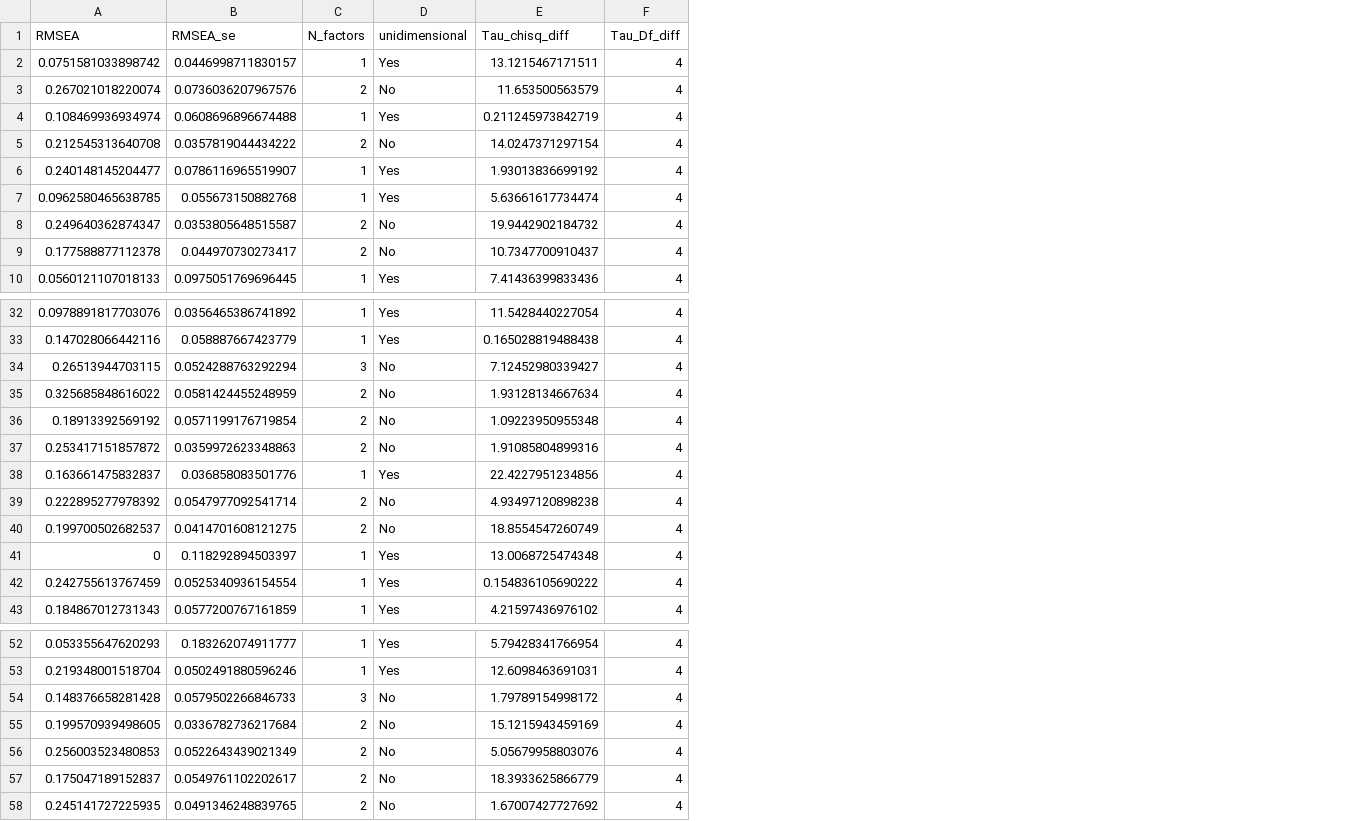
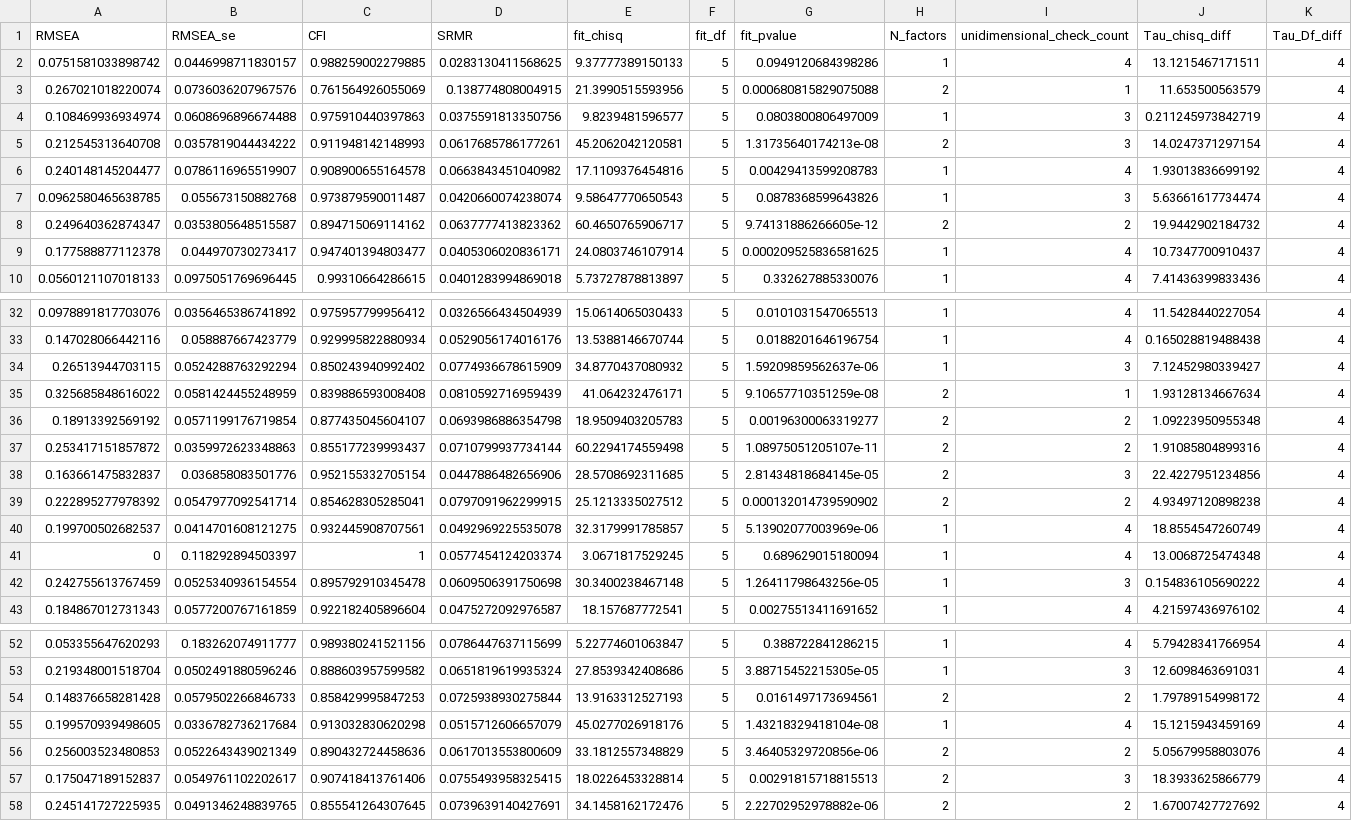
Before and after one commit to CasGoos/measurement_and_replication, a CSV file: Data/AnalysisData/FA_Giessner_2007.csv, drawn as a sheet; only a part is shown, gaps mark what is left out; removed rows and columns are numbered as before the commit, all else as after; the diff names each change by its address in the sheet, - before the commit and + after, or states it on an @@ line.

```diff
--- a/Data/AnalysisData/FA_Giessner_2007.csv
+++ b/Data/AnalysisData/FA_Giessner_2007.csv
+column C (CFI), rows 2-10: 0.988259002279885 | 0.761564926055069 | 0.975910440397863 | 0.911948142148993 | 0.908900655164578 | 0.973879590011487 | 0.894715069114162 | 0.947401394803477 | 0.99310664286615; rows 32-43: 0.975957799956412 | 0.929995822880934 | 0.850243940992402 | 0.839886593008408 | 0.877435045604107 | 0.855177239993437 | 0.952155332705154 | 0.854628305285041 | 0.932445908707561 | 1 | 0.895792910345478 | 0.922182405896604; rows 52-58: 0.989380241521156 | 0.888603957599582 | 0.858429995847253 | 0.913032830620298 | 0.890432724458636 | 0.907418413761406 | 0.855541264307645
+column D (SRMR), rows 2-10: 0.0283130411568625 | 0.138774808004915 | 0.0375591813350756 | 0.0617685786177261 | 0.0663843451040982 | 0.0420660074238074 | 0.0637777413823362 | 0.0405306020836171 | 0.0401283994869018; rows 32-43: 0.0326566434504939 | 0.0529056174016176 | 0.0774936678615909 | 0.0810592716959439 | 0.0693986886354798 | 0.0710799937734144 | 0.0447886482656906 | 0.0797091962299915 | 0.0492969225535078 | 0.0577454124203374 | 0.0609506391750698 | 0.0475272092976587; rows 52-58: 0.0786447637115699 | 0.0651819619935324 | 0.0725938930275844 | 0.0515712606657079 | 0.0617013553800609 | 0.0755493958325415 | 0.0739639140427691
+column E (fit_chisq), rows 2-10: 9.37777389150133 | 21.3990515593956 | 9.8239481596577 | 45.2062042120581 | 17.1109376454816 | 9.58647770650543 | 60.4650765906717 | 24.0803746107914 | 5.73727878813897; rows 32-43: 15.0614065030433 | 13.5388146670744 | 34.8770437080932 | 41.064232476171 | 18.9509403205783 | 60.2294174559498 | 28.5708692311685 | 25.1213335027512 | 32.3179991785857 | 3.0671817529245 | 30.3400238467148 | 18.157687772541; rows 52-58: 5.22774601063847 | 27.8539342408686 | 13.9163312527193 | 45.0277026918176 | 33.1812557348829 | 18.0226453328814 | 34.1458162172476
+column F (fit_df), rows 2-10: all 5; rows 32-43: all 5; rows 52-58: all 5
+column G (fit_pvalue), rows 2-10: 0.0949120684398286 | 0.000680815829075088 | 0.0803800806497009 | 1.31735640174213e-08 | 0.00429413599208783 | 0.0878368599643826 | 9.74131886266605e-12 | 0.000209525836581625 | 0.332627885330076; rows 32-43: 0.0101031547065513 | 0.0188201646196754 | 1.59209859562637e-06 | 9.10657710351259e-08 | 0.00196300063319277 | 1.08975051205107e-11 | 2.81434818684145e-05 | 0.000132014739590902 | 5.13902077003969e-06 | 0.689629015180094 | 1.26411798643256e-05 | 0.00275513411691652; rows 52-58: 0.388722841286215 | 3.88715452215305e-05 | 0.0161497173694561 | 1.43218329418104e-08 | 3.46405329720856e-06 | 0.00291815718815513 | 2.22702952978882e-06
-column D (unidimensional), rows 2-10: Yes | No | Yes | No | Yes | Yes | No | No | Yes; rows 32-43: Yes | Yes | No | No | No | No | Yes | No | No | Yes | Yes | Yes; rows 52-58: Yes | Yes | No | No | No | No | No
+column I (unidimensional_check_count), rows 2-10: 4 | 1 | 3 | 3 | 4 | 3 | 2 | 4 | 4; rows 32-43: 4 | 4 | 3 | 1 | 2 | 2 | 3 | 2 | 4 | 4 | 3 | 4; rows 52-58: 4 | 3 | 2 | 4 | 2 | 3 | 2
-H9 (N_factors): 2
+H9 (N_factors): 1
-H34 (N_factors): 3
+H34 (N_factors): 1
-H38 (N_factors): 1
+H38 (N_factors): 2
-H40 (N_factors): 2
+H40 (N_factors): 1
-H54 (N_factors): 3
+H54 (N_factors): 2
-H55 (N_factors): 2
+H55 (N_factors): 1
```
Also changed, not shown: Data/AnalysisData/FA_Anderson_2012_NA.csv, Data/AnalysisData/FA_Anderson_2012_PA.csv, 29 other files.
